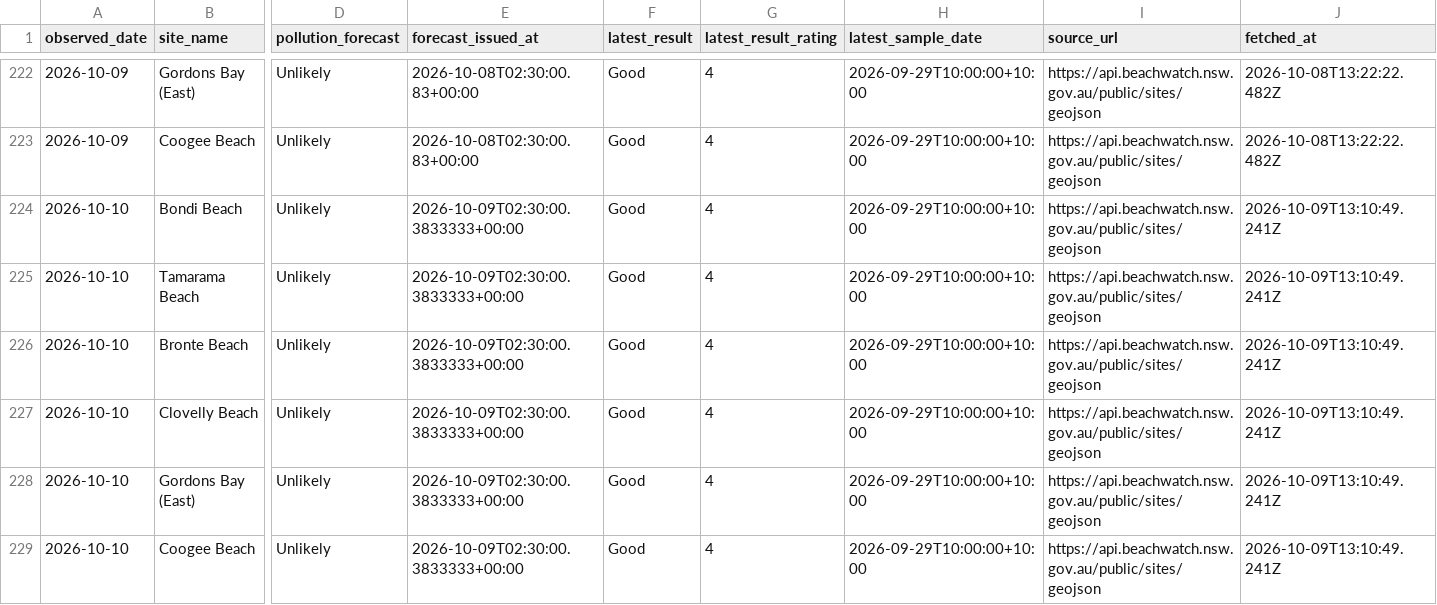
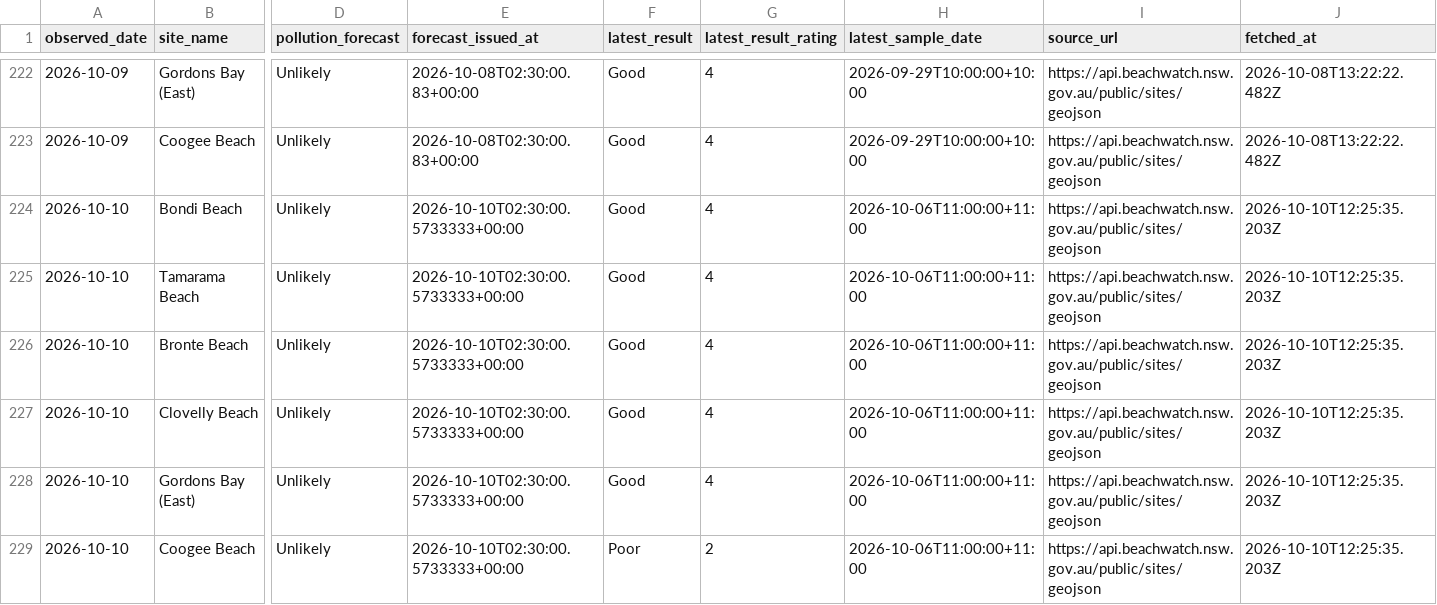
Before and after one commit to Henderson-Org/Visit-Bondi-Beach, a CSV file: data/water-quality-history.csv, drawn as a sheet; only a part is shown, gaps mark what is left out; the diff names each change by its address in the sheet, - before the commit and + after, or states it on an @@ line.

```diff
--- a/data/water-quality-history.csv
+++ b/data/water-quality-history.csv
-E224:E229 (forecast_issued_at): 2026-10-09T02:30:00.3833333+00:00
+E224:E229 (forecast_issued_at): 2026-10-10T02:30:00.5733333+00:00
-H224:H229 (latest_sample_date): 2026-09-29T10:00:00+10:00
+H224:H229 (latest_sample_date): 2026-10-06T11:00:00+11:00
-J224:J229 (fetched_at): 2026-10-09T13:10:49.241Z
+J224:J229 (fetched_at): 2026-10-10T12:25:35.203Z
-F229 (latest_result): Good
+F229 (latest_result): Poor
-G229 (latest_result_rating): 4
+G229 (latest_result_rating): 2
```
